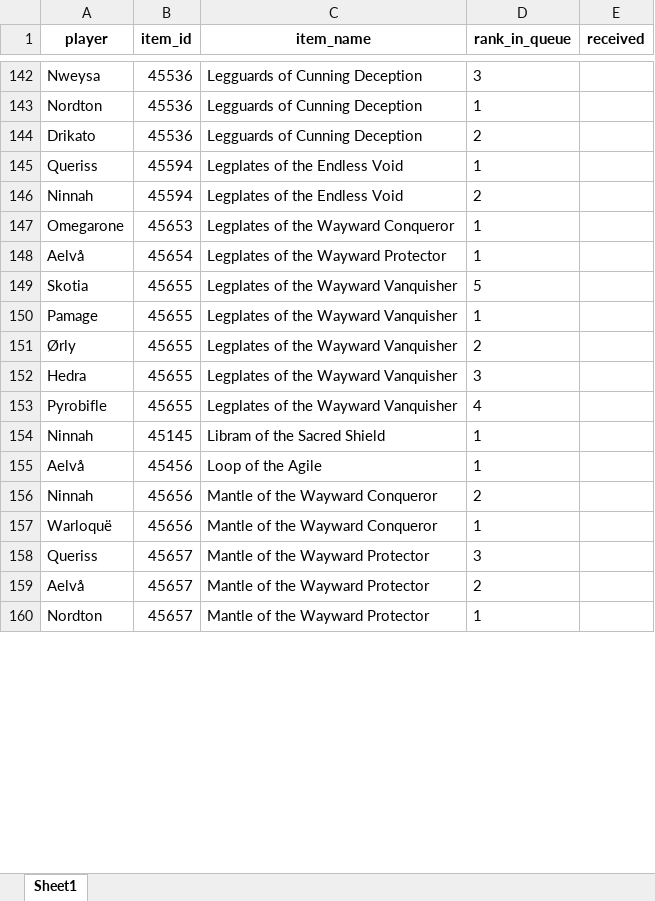
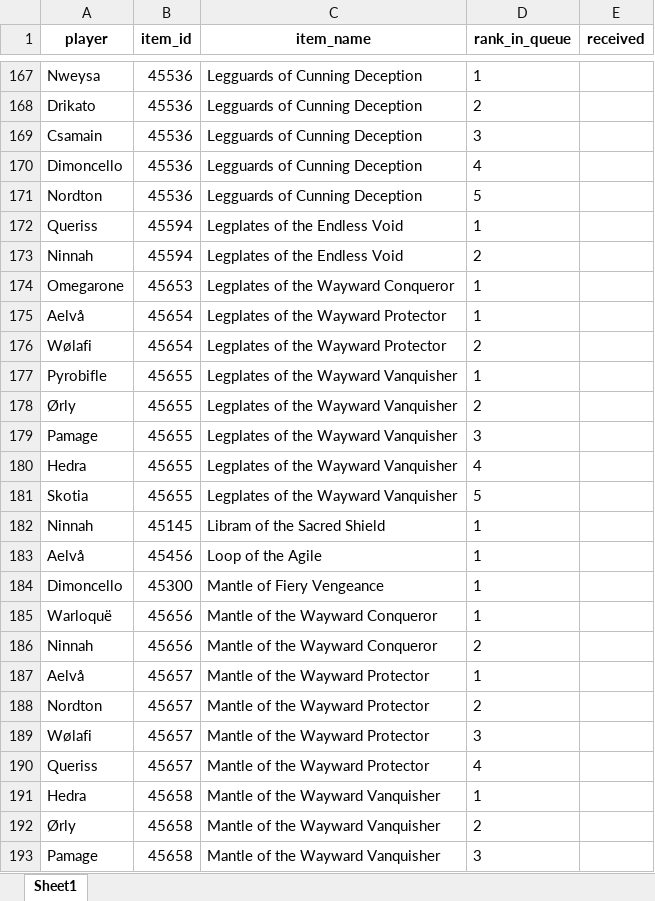
Before and after one commit to Sharptsa/Divide-BiS, an Excel workbook: data/players_priorities.xlsx, sheet Sheet1, drawn as a sheet; only a part is shown, gaps mark what is left out; values as stored, in another font and other column widths than the file's, no borders; removed rows and columns are numbered as before the commit, all else as after; the diff covers the shown part only; the diff names each change by its address in the sheet, - before the commit and + after, or states it on an @@ line.

Commit message:
add wolafi csamain dimoncello

```diff
--- a/data/players_priorities.xlsx (sheet Sheet1)
+++ b/data/players_priorities.xlsx (sheet Sheet1)
-D167 (rank_in_queue): 3
+D167 (rank_in_queue): 1
-row 143: Nordton | 45536 | Legguards of Cunning Deception | 1
+row 169: Csamain | 45536 | Legguards of Cunning Deception | 3
+row 170: Dimoncello | 45536 | Legguards of Cunning Deception | 4
+row 171: Nordton | 45536 | Legguards of Cunning Deception | 5
+row 176: Wølafi | 45654 | Legplates of the Wayward Protector | 2
+row 177: Pyrobifle | 45655 | Legplates of the Wayward Vanquisher | 1
@@ row 151 moved to row 178: Ørly @@
+row 179: Pamage | 45655 | Legplates of the Wayward Vanquisher | 3
+row 180: Hedra | 45655 | Legplates of the Wayward Vanquisher | 4
-row 150: Pamage | 45655 | Legplates of the Wayward Vanquisher | 1
-row 152: Hedra | 45655 | Legplates of the Wayward Vanquisher | 3
-row 153: Pyrobifle | 45655 | Legplates of the Wayward Vanquisher | 4
+row 184: Dimoncello | 45300 | Mantle of Fiery Vengeance | 1
@@ row 157 moved to row 185: Warloquë @@
-row 158: Queriss | 45657 | Mantle of the Wayward Protector | 3
-D187 (rank_in_queue): 2
+D187 (rank_in_queue): 1
-D188 (rank_in_queue): 1
+D188 (rank_in_queue): 2
+row 189: Wølafi | 45657 | Mantle of the Wayward Protector | 3
+row 190: Queriss | 45657 | Mantle of the Wayward Protector | 4
+row 191: Hedra | 45658 | Mantle of the Wayward Vanquisher | 1
+row 192: Ørly | 45658 | Mantle of the Wayward Vanquisher | 2
+row 193: Pamage | 45658 | Mantle of the Wayward Vanquisher | 3
```
Also changed, not shown: 96 added rows, 54 removed rows, 21 moved rows and 114 edited cells elsewhere in this sheet, 9 other files.
